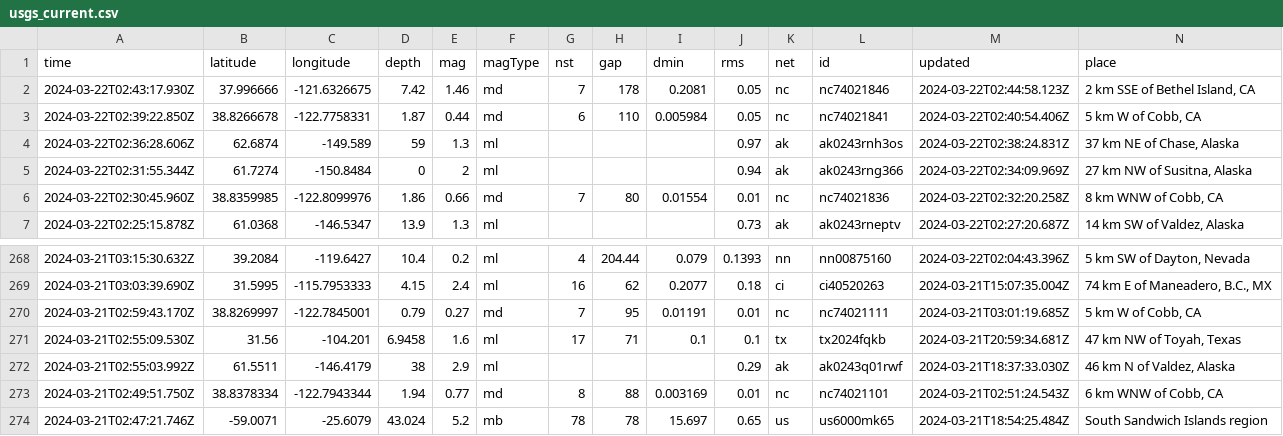
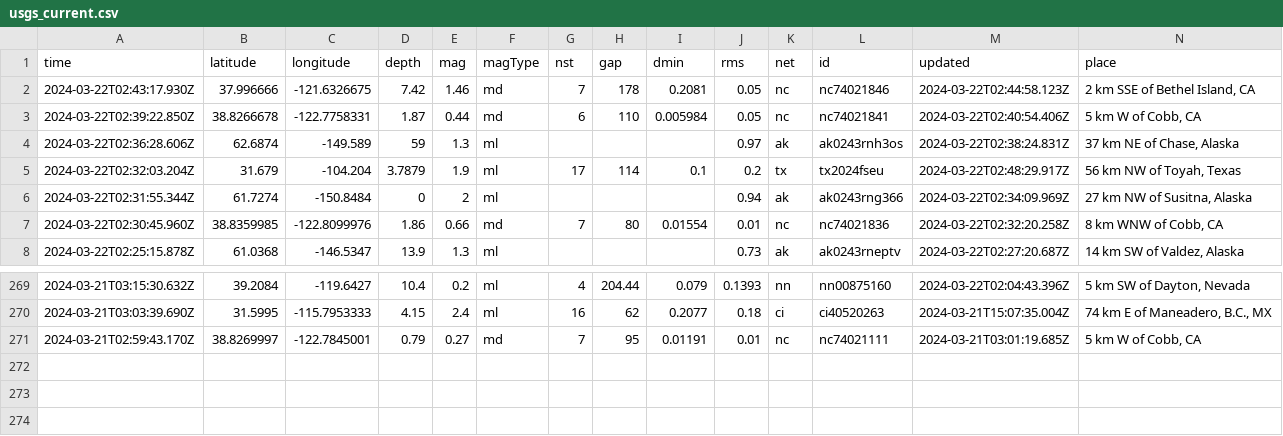
Before and after one commit to namakshenas/Github-Action-Data-Pipeline, a CSV file: usgs_current.csv, drawn as a sheet; only a part is shown, gaps mark what is left out; removed rows and columns are numbered as before the commit, all else as after; rows hold the shown columns only; the diff names each change by its address in the sheet, - before the commit and + after, or states it on an @@ line.

Commit message:
Latest data: Fri Mar 22 02:59:53 UTC 2024

```diff
--- a/usgs_current.csv
+++ b/usgs_current.csv
+row 5: 2024-03-22T02:32:03.204Z | 31.679 | -104.204 | 3.7879 | 1.9 | ml | 17 | 114 | 0.1 | 0.2 | tx | tx2024fseu | 2024-03-22T02:48:29.917Z | 56 km NW of Toyah, Texas
-row 271: 2024-03-21T02:55:09.530Z | 31.56 | -104.201 | 6.9458 | 1.6 | ml | 17 | 71 | 0.1 | 0.1 | tx | tx2024fqkb | 2024-03-21T20:59:34.681Z | 47 km NW of Toyah, Texas
-row 272: 2024-03-21T02:55:03.992Z | 61.5511 | -146.4179 | 38 | 2.9 | ml |  |  |  | 0.29 | ak | ak0243q01rwf | 2024-03-21T18:37:33.030Z | 46 km N of Valdez, Alaska
-row 273: 2024-03-21T02:49:51.750Z | 38.8378334 | -122.7943344 | 1.94 | 0.77 | md | 8 | 88 | 0.003169 | 0.01 | nc | nc74021101 | 2024-03-21T02:51:24.543Z | 6 km WNW of Cobb, CA
-row 274: 2024-03-21T02:47:21.746Z | -59.0071 | -25.6079 | 43.024 | 5.2 | mb | 78 | 78 | 15.697 | 0.65 | us | us6000mk65 | 2024-03-21T18:54:25.484Z | South Sandwich Islands region
```
